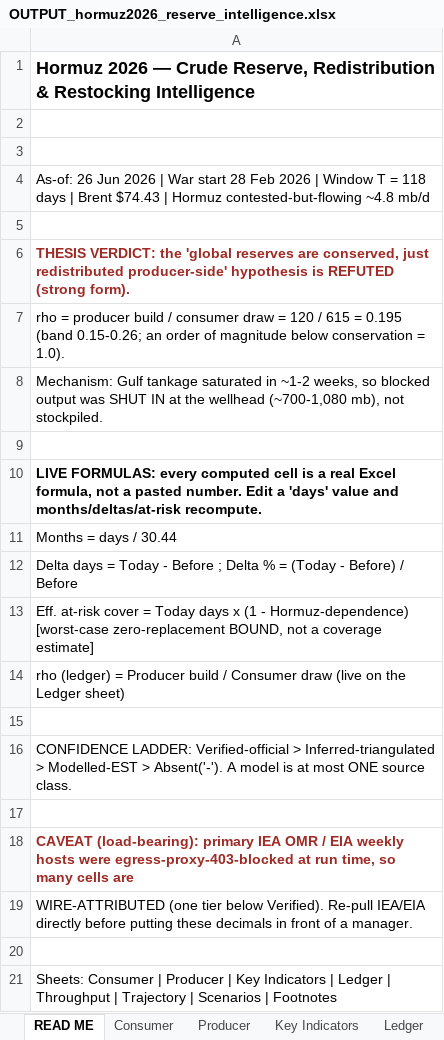
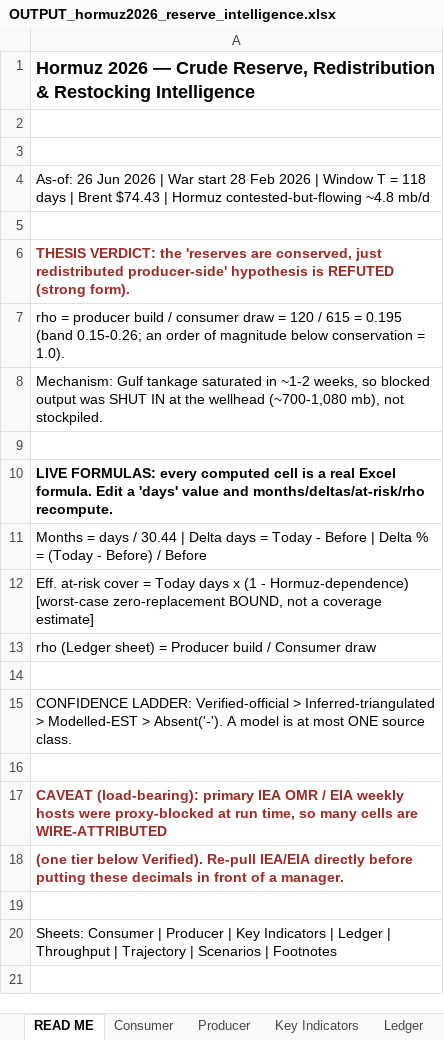
Before and after one commit to Lchev14/OIl-Reserves, an Excel workbook: OUTPUT_hormuz2026_reserve_intelligence.xlsx, sheet READ ME, drawn as a sheet; values as stored, in another font and other column widths than the file's, no borders; removed rows and columns are numbered as before the commit, all else as after; the diff names each change by its address in the sheet, - before the commit and + after, or states it on an @@ line.

```diff
--- a/OUTPUT_hormuz2026_reserve_intelligence.xlsx (sheet READ ME)
+++ b/OUTPUT_hormuz2026_reserve_intelligence.xlsx (sheet READ ME)
-A6: …VERDICT: the 'global reserves are conserved,…
+A6: …VERDICT: the 'reserves are conserved,…
-A10: …real Excel formula, not a pasted number. Edit a 'days' value and months/deltas/at-risk recompute.
+A10: …real Excel formula. Edit a 'days' value and months/deltas/at-risk/rho recompute.
-A11: …/ 30.44
+A11: …/ 30.44 | Delta days = Today - Before | Delta % = (Today - Before) / Before
-row 12: Delta days = Today - Before ; Delta % = (Today - Before) / Before
-A13: rho (ledger) = Producer build / Consumer draw (live on the Ledger sheet)
+A13: rho (Ledger sheet) = Producer build / Consumer draw
-A17: …hosts were egress-proxy-403-blocked at run time, so many cells are
+A17: …hosts were proxy-blocked at run time, so many cells are WIRE-ATTRIBUTED
-A18: WIRE-ATTRIBUTED (one tier…
+A18: (one tier…
@@ A18 bold: off → on, text colour: black → #9E2B25 @@
```
Also changed, not shown: sheet Consumer, sheet Scenarios, sheet Footnotes, sheet Ledger, sheet Trajectory, sheet Throughput, 1 more sheet, charts or pictures, 1 other file.
